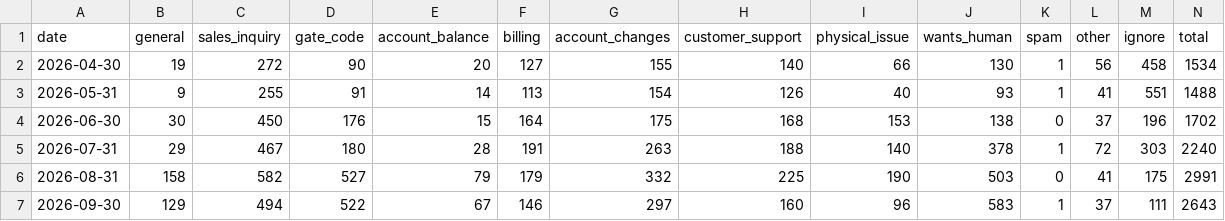
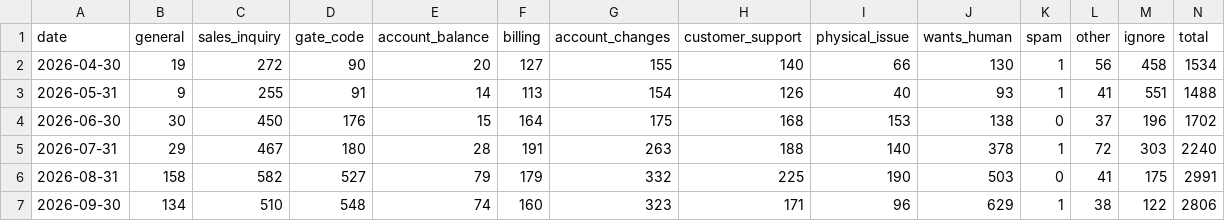
Before and after one commit to scalato/1box-dashboard, a CSV file: data/sp/conversations_by_category.csv, drawn as a sheet.

Commit message:
Update MIS data - 2026-09-30

```diff
--- a/data/sp/conversations_by_category.csv
+++ b/data/sp/conversations_by_category.csv
@@ -6,2 +6,2 @@ date,general,sales_inquiry,gate_code,account_balance,billing,account_changes,cus
 2026-08-31,158,582,527,79,179,332,225,190,503,0,41,175,2991
-2026-09-30,129,494,522,67,146,297,160,96,583,1,37,111,2643
+2026-09-30,134,510,548,74,160,323,171,96,629,1,38,122,2806
```
Also changed, not shown: data/sp/conversations_by_location.csv, data/sp/escalations_by_category.csv, 2 other files.
